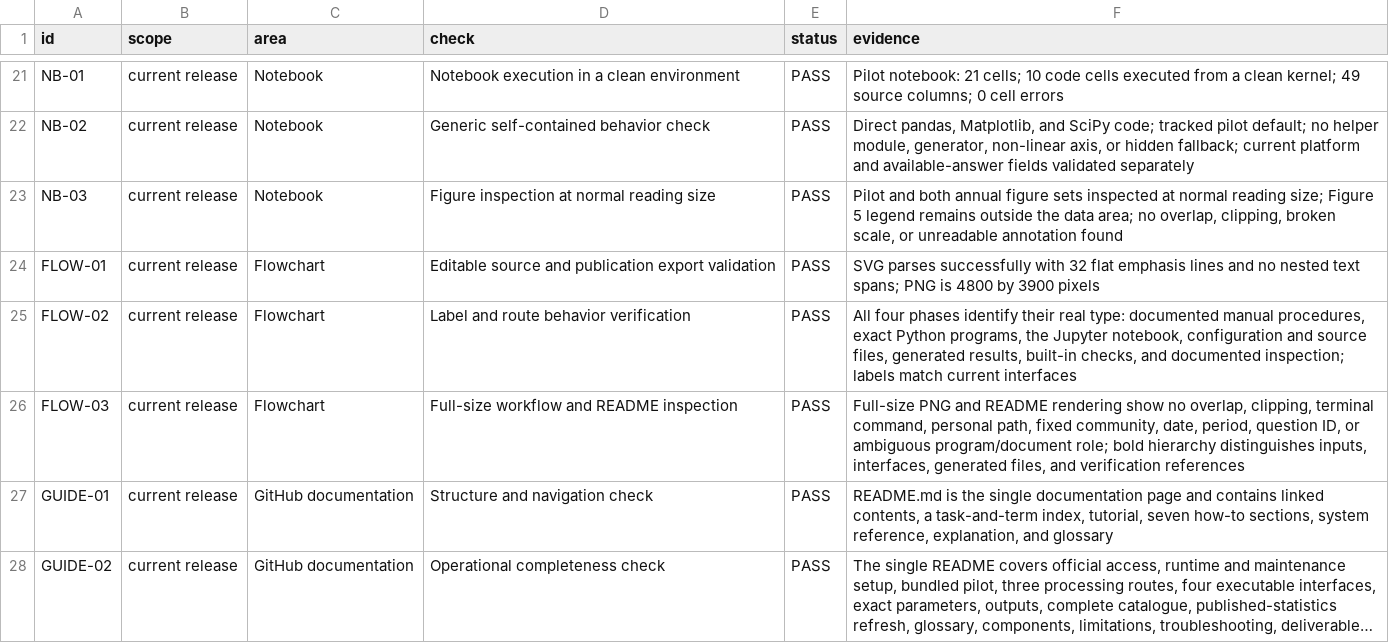
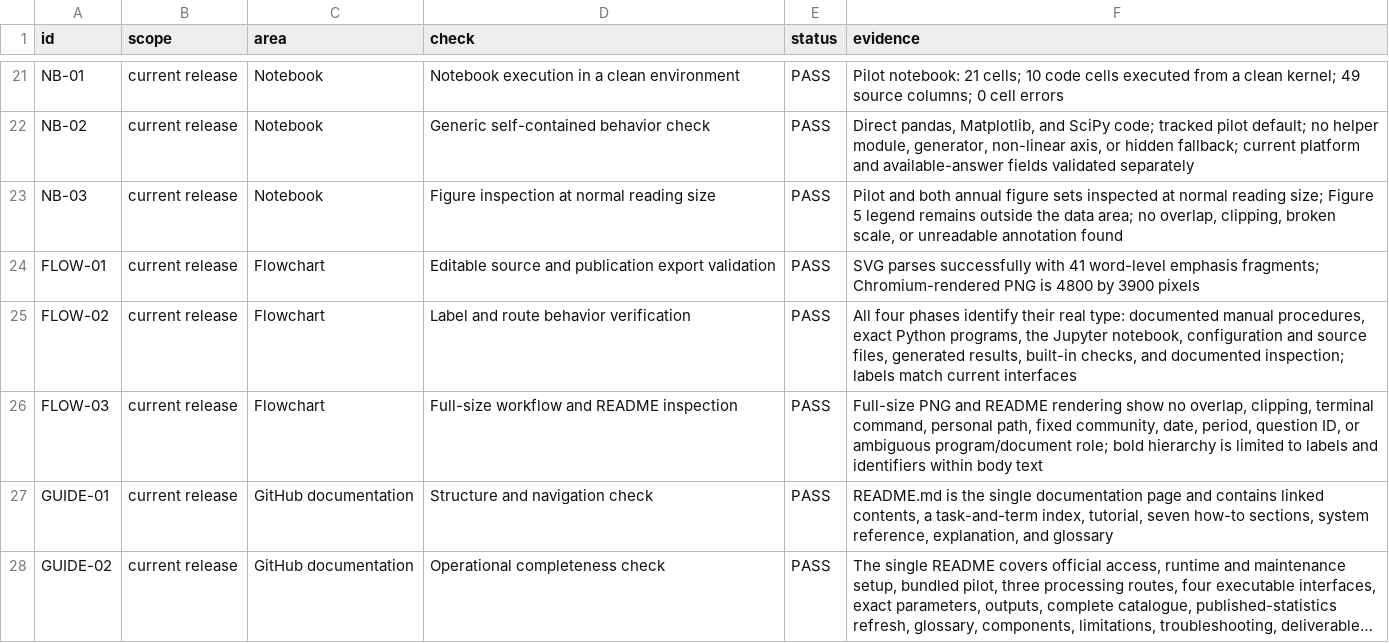
Before and after one commit to thearmankarapetyan/stackexchange-difficulty, a TSV file: docs/reference/release-verification.tsv, drawn as a sheet; only a part is shown, gaps mark what is left out; long unchanged cells end in ….

Commit message:
Limit workflow bolding to key words (#18)
## What changed

- replaced phrase-wide body emphasis with word-level emphasis;
- retained bold only for short labels and identifiers such as `Input:`,
`Result:`, question post IDs, script paths, configuration files,
generated filenames, and `README.md`;
- kept surrounding explanatory wording at regular weight;
- removed the redundant SVG marker that duplicated every explicit
arrowhead in browser rendering;
- regenerated the 4800 × 3900 publication PNG with Chromium and
synchronized the flowchart verification evidence.

## Why

The previous diagram revision made entire body lines bold, which reduced
the intended visual hierarchy. Mixed-weight lines now identify
operational terms without making explanatory phrases visually dominant.
The redundant marker also caused oversized arrows in standards-compliant
browser rendering and required removal for consistent SVG and PNG
output.

## Impact

Diagram wording, workflow logic, dimensions, colors, geometry,
documentation links, and project behavior are unchanged.

## Validation

- all diagram wording matched the previous version exactly;
- 41 emphasis fragments were present, each containing no more than three
words;
- every connector retained its explicit arrowhead;
- SVG parsed successfully and contained no redundant marker definition;
- Chromium generated a byte-for-byte repeatable 4800 × 3900 PNG;
- full diagram and focused setup, route, and verification views showed
no overlap or clipping;
- all 101 release-evidence rows remained unique and PASS;
- `git diff --check` passed.

```diff
--- a/docs/reference/release-verification.tsv
+++ b/docs/reference/release-verification.tsv
@@ -23,5 +23,5 @@ NB-02	current release	Notebook	Generic self-contained behavior check	PASS	Direct
 NB-03	current release	Notebook	Figure inspection at normal reading size	PASS	Pilot and both annual figure sets inspected at normal reading size; Figure 5 legend remains outside the data area; no overlap, clipping, broken scale, or unreadable annotation found
-FLOW-01	current release	Flowchart	Editable source and publication export validation	PASS	SVG parses successfully with 32 flat emphasis lines and no nested text spans; PNG is 4800 by 3900 pixels
+FLOW-01	current release	Flowchart	Editable source and publication export validation	PASS	SVG parses successfully with 41 word-level emphasis fragments; Chromium-rendered PNG is 4800 by 3900 pixels
 FLOW-02	current release	Flowchart	Label and route behavior verification	PASS	All four phases identify their real type: documented manual procedures, exact Python programs, the Jupyter notebook, configuration and source files, generated results, built-in checks, and documented inspection; labels match current interfaces
-FLOW-03	current release	Flowchart	Full-size workflow and README inspection	PASS	Full-size PNG and README rendering show no overlap, clipping, terminal command, personal path, fixed community, date, period, question ID, or ambiguous program/document role; bold hierarchy distinguishes inputs, interfaces, generated files, and verification references
+FLOW-03	current release	Flowchart	Full-size workflow and README inspection	PASS	Full-size PNG and README rendering show no overlap, clipping, terminal command, personal path, fixed community, date, period, question ID, or ambiguous program/document role; bold hierarchy is limited to labels and identifiers within body text
 GUIDE-01	current release	GitHub documentation	Structure and navigation check	PASS	README.md is the single documentation page and contains linked contents, a task-and-term index, tutorial, seven how-to sections, system reference, explanation, and glossary
```
Also changed, not shown: 2 other files.
